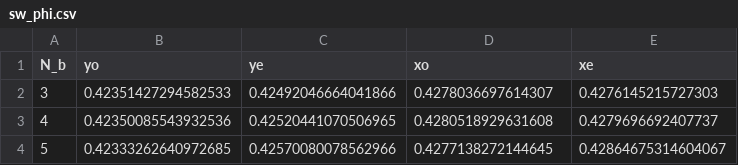
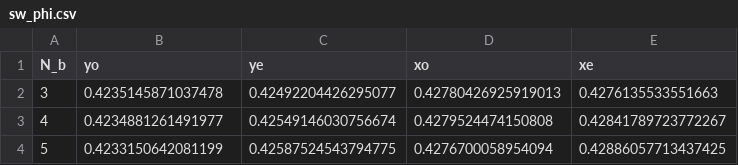
Before and after one commit to Ryo-wtnb11/ground-state-preparation-circuits, a CSV file: hubbard/L4_parameters/sw_phi.csv, drawn as a sheet.

```diff
--- a/hubbard/L4_parameters/sw_phi.csv
+++ b/hubbard/L4_parameters/sw_phi.csv
@@ -1,4 +1,4 @@
 N_b,yo,ye,xo,xe
-3,0.42351427294582533,0.42492046664041866,0.4278036697614307,0.4276145215727303
-4,0.42350085543932536,0.42520441070506965,0.4280518929631608,0.4279696692407737
-5,0.42333262640972685,0.42570080078562966,0.4277138272144645,0.42864675314604067
+3,0.4235145871037478,0.42492204426295077,0.42780426925919013,0.4276135533551663
+4,0.4234881261491977,0.42549146030756674,0.4279524474150808,0.42841789723772267
+5,0.4233150642081199,0.42587524543794775,0.4276700058954094,0.42886057713437425
```
Also changed, not shown: hubbard/L4_parameters/heisenberg_theta.csv, hubbard/L4_parameters/summary.csv, 34 other files.
